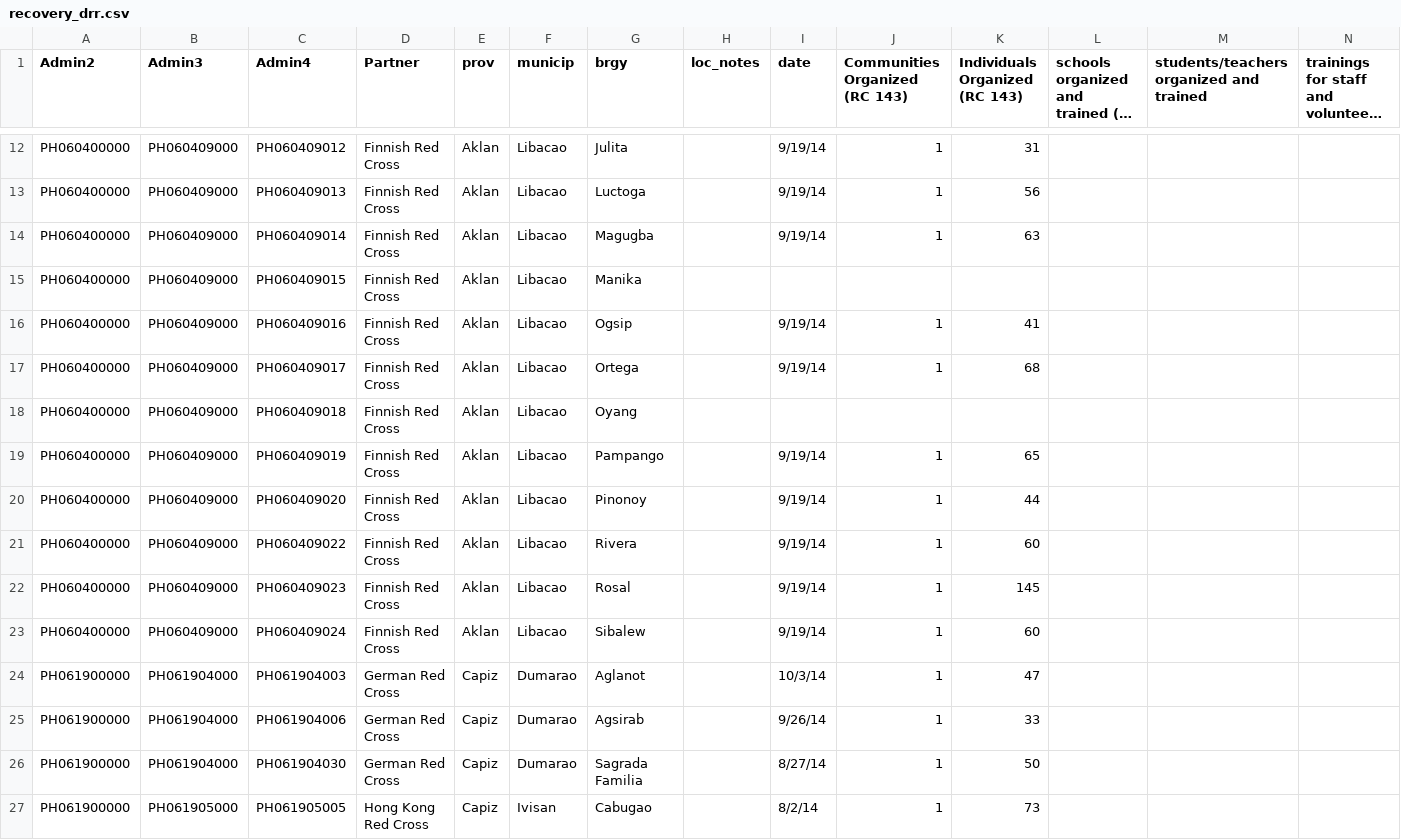
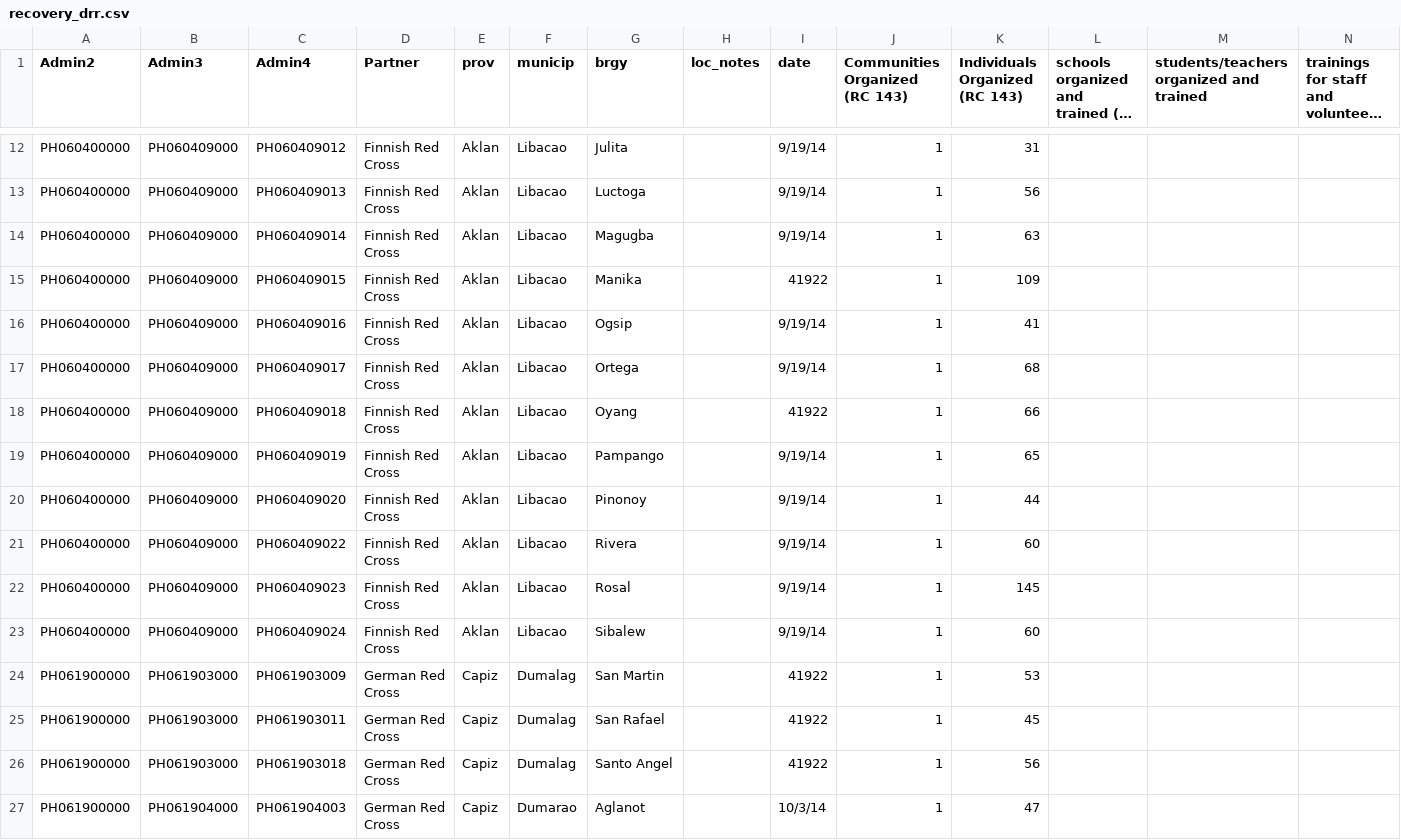
Before and after one commit to danbjoseph/yolanda_recovery, a CSV file: data/recovery_drr.csv, drawn as a sheet; only a part is shown, gaps mark what is left out; the shorter side is filled out with more unchanged rows; long unchanged cells end in …; rows hold the shown columns only; the diff names each change by its address in the sheet, - before the commit and + after, or states it on an @@ line.

```diff
--- a/data/recovery_drr.csv
+++ b/data/recovery_drr.csv
-I15 (date): (empty)
+I15 (date): 41922
-J15 (Communities Organized (RC 143)): (empty)
+J15 (Communities Organized (RC 143)): 1
-K15 (Individuals Organized (RC 143)): (empty)
+K15 (Individuals Organized (RC 143)): 109
-I18 (date): (empty)
+I18 (date): 41922
-J18 (Communities Organized (RC 143)): (empty)
+J18 (Communities Organized (RC 143)): 1
-K18 (Individuals Organized (RC 143)): (empty)
+K18 (Individuals Organized (RC 143)): 66
+row 24: PH061900000 | PH061903000 | PH061903009 | German Red Cross | Capiz | Dumalag | San Martin |  | 41922 | 1 | 53
+row 25: PH061900000 | PH061903000 | PH061903011 | German Red Cross | Capiz | Dumalag | San Rafael |  | 41922 | 1 | 45
+row 26: PH061900000 | PH061903000 | PH061903018 | German Red Cross | Capiz | Dumalag | Santo Angel |  | 41922 | 1 | 56
```
Also changed, not shown: data/recovery_education.csv, data/recovery_health.csv, 5 other files.
